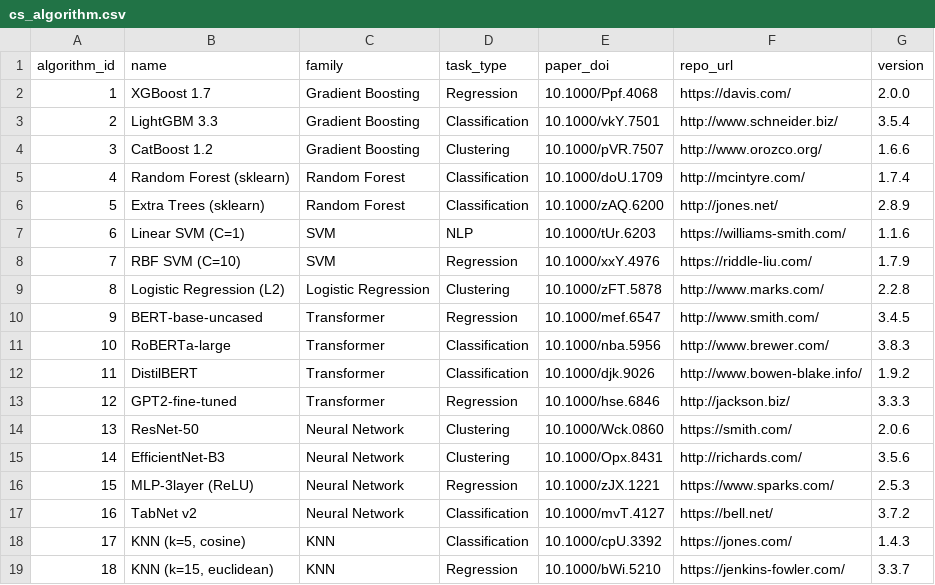
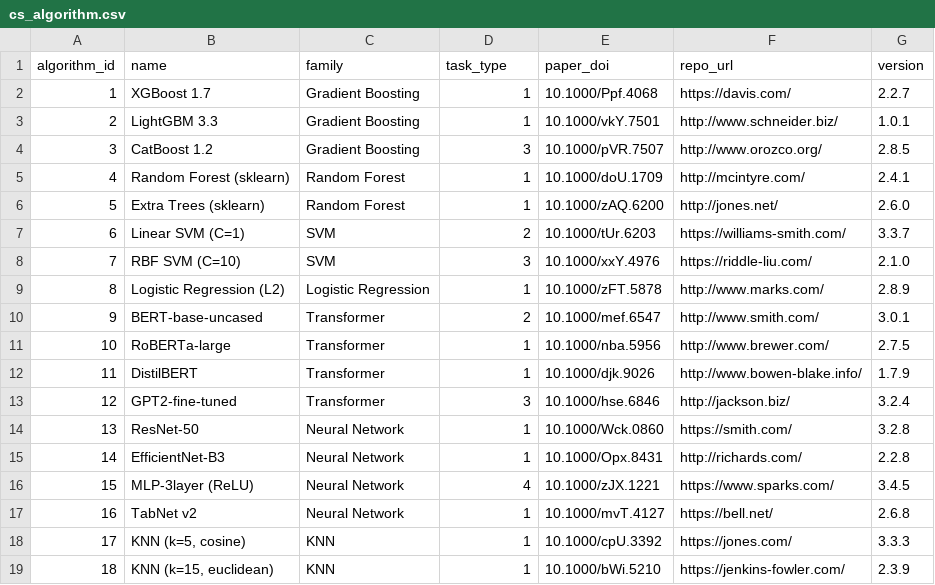
Before and after one commit to starteNCS/AlliumSativum, a CSV file: data_analysis/data_analysis/csv_output/cs_algorithm.csv, drawn as a sheet; only a part is shown; the diff covers the shown part only.

Commit message:
feat(data): Add task_type relation

```diff
--- a/data_analysis/data_analysis/csv_output/cs_algorithm.csv
+++ b/data_analysis/data_analysis/csv_output/cs_algorithm.csv
@@ -1,19 +1,19 @@
 algorithm_id,name,family,task_type,paper_doi,repo_url,version
-1,XGBoost 1.7,Gradient Boosting,Regression,10.1000/Ppf.4068,https://davis.com/,2.0.0
-2,LightGBM 3.3,Gradient Boosting,Classification,10.1000/vkY.7501,http://www.schneider.biz/,3.5.4
-3,CatBoost 1.2,Gradient Boosting,Clustering,10.1000/pVR.7507,http://www.orozco.org/,1.6.6
-4,Random Forest (sklearn),Random Forest,Classification,10.1000/doU.1709,http://mcintyre.com/,1.7.4
-5,Extra Trees (sklearn),Random Forest,Classification,10.1000/zAQ.6200,http://jones.net/,2.8.9
-6,Linear SVM (C=1),SVM,NLP,10.1000/tUr.6203,https://williams-smith.com/,1.1.6
-7,RBF SVM (C=10),SVM,Regression,10.1000/xxY.4976,https://riddle-liu.com/,1.7.9
-8,Logistic Regression (L2),Logistic Regression,Clustering,10.1000/zFT.5878,http://www.marks.com/,2.2.8
-9,BERT-base-uncased,Transformer,Regression,10.1000/mef.6547,http://www.smith.com/,3.4.5
-10,RoBERTa-large,Transformer,Classification,10.1000/nba.5956,http://www.brewer.com/,3.8.3
-11,DistilBERT,Transformer,Classification,10.1000/djk.9026,http://www.bowen-blake.info/,1.9.2
-12,GPT2-fine-tuned,Transformer,Regression,10.1000/hse.6846,http://jackson.biz/,3.3.3
-13,ResNet-50,Neural Network,Clustering,10.1000/Wck.0860,https://smith.com/,2.0.6
-14,EfficientNet-B3,Neural Network,Clustering,10.1000/Opx.8431,http://richards.com/,3.5.6
-15,MLP-3layer (ReLU),Neural Network,Regression,10.1000/zJX.1221,https://www.sparks.com/,2.5.3
-16,TabNet v2,Neural Network,Classification,10.1000/mvT.4127,https://bell.net/,3.7.2
-17,"KNN (k=5, cosine)",KNN,Classification,10.1000/cpU.3392,https://jones.com/,1.4.3
-18,"KNN (k=15, euclidean)",KNN,Regression,10.1000/bWi.5210,https://jenkins-fowler.com/,3.3.7
+1,XGBoost 1.7,Gradient Boosting,1,10.1000/Ppf.4068,https://davis.com/,2.2.7
+2,LightGBM 3.3,Gradient Boosting,1,10.1000/vkY.7501,http://www.schneider.biz/,1.0.1
+3,CatBoost 1.2,Gradient Boosting,3,10.1000/pVR.7507,http://www.orozco.org/,2.8.5
+4,Random Forest (sklearn),Random Forest,1,10.1000/doU.1709,http://mcintyre.com/,2.4.1
+5,Extra Trees (sklearn),Random Forest,1,10.1000/zAQ.6200,http://jones.net/,2.6.0
+6,Linear SVM (C=1),SVM,2,10.1000/tUr.6203,https://williams-smith.com/,3.3.7
+7,RBF SVM (C=10),SVM,3,10.1000/xxY.4976,https://riddle-liu.com/,2.1.0
+8,Logistic Regression (L2),Logistic Regression,1,10.1000/zFT.5878,http://www.marks.com/,2.8.9
+9,BERT-base-uncased,Transformer,2,10.1000/mef.6547,http://www.smith.com/,3.0.1
+10,RoBERTa-large,Transformer,1,10.1000/nba.5956,http://www.brewer.com/,2.7.5
+11,DistilBERT,Transformer,1,10.1000/djk.9026,http://www.bowen-blake.info/,1.7.9
+12,GPT2-fine-tuned,Transformer,3,10.1000/hse.6846,http://jackson.biz/,3.2.4
+13,ResNet-50,Neural Network,1,10.1000/Wck.0860,https://smith.com/,3.2.8
+14,EfficientNet-B3,Neural Network,1,10.1000/Opx.8431,http://richards.com/,2.2.8
+15,MLP-3layer (ReLU),Neural Network,4,10.1000/zJX.1221,https://www.sparks.com/,3.4.5
+16,TabNet v2,Neural Network,1,10.1000/mvT.4127,https://bell.net/,2.6.8
+17,"KNN (k=5, cosine)",KNN,1,10.1000/cpU.3392,https://jones.com/,3.3.3
+18,"KNN (k=15, euclidean)",KNN,1,10.1000/bWi.5210,https://jenkins-fowler.com/,2.3.9
```
Also changed, not shown: 14 edited cells elsewhere in this file, data_analysis/data_analysis/csv_output/cs_user_study.csv, 20 other files.
